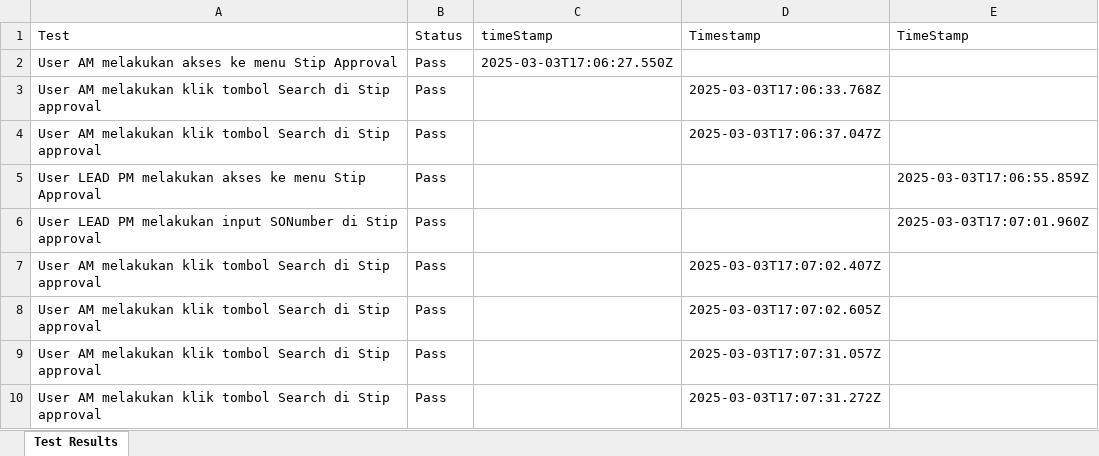
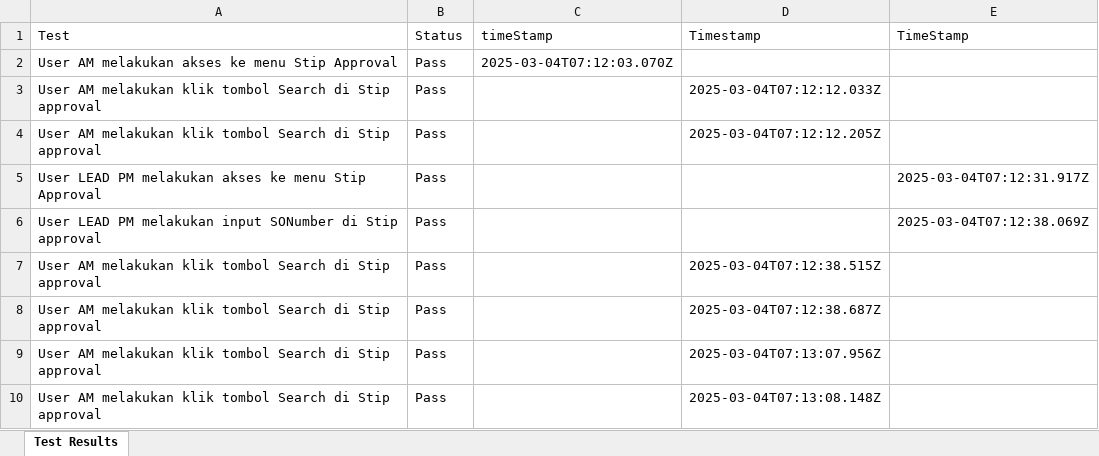
Before and after one commit to Fmocacinno/TBGSYS-Cypress-, an Excel workbook: cypress/downloads/resultsApproval_NewBuildMacro.xlsx, sheet Test Results, drawn as a sheet; values as stored, in another font and other column widths than the file's, no borders; the diff names each change by its address in the sheet, - before the commit and + after, or states it on an @@ line.

```diff
--- a/cypress/downloads/resultsApproval_NewBuildMacro.xlsx (sheet Test Results)
+++ b/cypress/downloads/resultsApproval_NewBuildMacro.xlsx (sheet Test Results)
-C2 (timeStamp): 2025-03-03T17:06:27.550Z
+C2 (timeStamp): 2025-03-04T07:12:03.070Z
-D3 (Timestamp): 2025-03-03T17:06:33.768Z
+D3 (Timestamp): 2025-03-04T07:12:12.033Z
-D4 (Timestamp): 2025-03-03T17:06:37.047Z
+D4 (Timestamp): 2025-03-04T07:12:12.205Z
-E5 (TimeStamp): 2025-03-03T17:06:55.859Z
+E5 (TimeStamp): 2025-03-04T07:12:31.917Z
-E6 (TimeStamp): 2025-03-03T17:07:01.960Z
+E6 (TimeStamp): 2025-03-04T07:12:38.069Z
-D7 (Timestamp): 2025-03-03T17:07:02.407Z
+D7 (Timestamp): 2025-03-04T07:12:38.515Z
-D8 (Timestamp): 2025-03-03T17:07:02.605Z
+D8 (Timestamp): 2025-03-04T07:12:38.687Z
-D9 (Timestamp): 2025-03-03T17:07:31.057Z
+D9 (Timestamp): 2025-03-04T07:13:07.956Z
-D10 (Timestamp): 2025-03-03T17:07:31.272Z
+D10 (Timestamp): 2025-03-04T07:13:08.148Z
```
Also changed, not shown: cypress/downloads/test-StipinputNewBuildMacroresults.xlsx, 23 other files.
